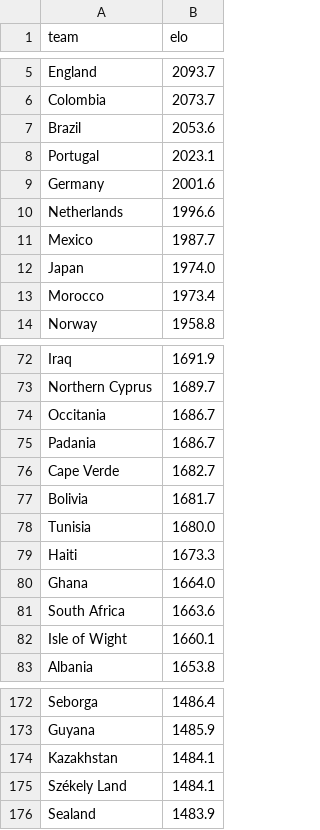
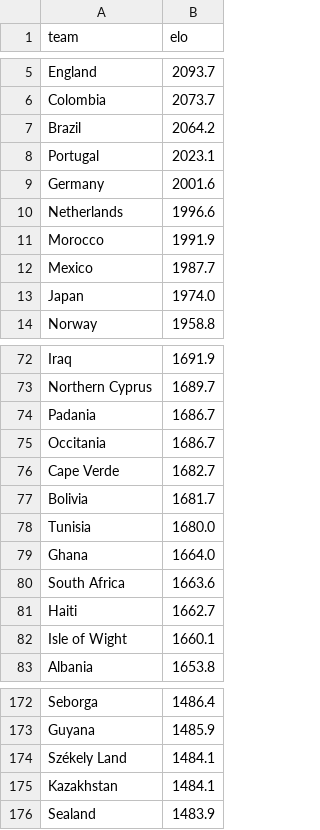
Before and after one commit to AayushSharma1003/WCPredict, a CSV file: data/elo_current.csv, drawn as a sheet; only a part is shown, gaps mark what is left out; the diff covers the shown part only.

```diff
--- a/data/elo_current.csv
+++ b/data/elo_current.csv
@@ -6,3 +6,3 @@ England,2093.7
 Colombia,2073.7
-Brazil,2053.6
+Brazil,2064.2
 Portugal,2023.1
@@ -10,5 +10,5 @@ Germany,2001.6
 Netherlands,1996.6
+Morocco,1991.9
 Mexico,1987.7
 Japan,1974.0
-Morocco,1973.4
 Norway,1958.8
@@ -73,4 +73,4 @@ Iraq,1691.9
 Northern Cyprus,1689.7
+Padania,1686.7
 Occitania,1686.7
-Padania,1686.7
 Cape Verde,1682.7
@@ -78,5 +78,5 @@ Bolivia,1681.7
 Tunisia,1680.0
-Haiti,1673.3
 Ghana,1664.0
 South Africa,1663.6
+Haiti,1662.7
 Isle of Wight,1660.1
@@ -173,4 +173,4 @@ Seborga,1486.4
 Guyana,1485.9
+Székely Land,1484.1
 Kazakhstan,1484.1
-Székely Land,1484.1
 Sealand,1483.9
```
Also changed, not shown: 5 added rows, 5 removed rows and 2 moved rows elsewhere in this file, data/tournament_simulation.csv, 5 other files.
